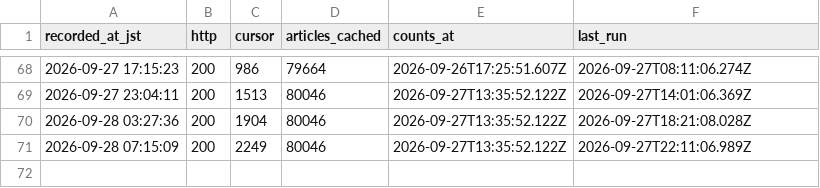
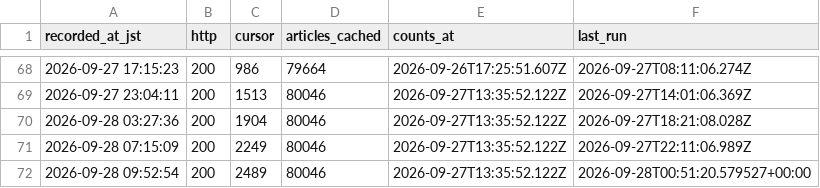
Before and after one commit to south0120/substack-portal, a CSV file: reports/cursor_hourly.csv, drawn as a sheet; only a part is shown, gaps mark what is left out.

```diff
--- a/reports/cursor_hourly.csv
+++ b/reports/cursor_hourly.csv
@@ -71 +71,2 @@ recorded_at_jst,http,cursor,articles_cached,counts_at,last_run
 2026-09-28 07:15:09,200,2249,80046,2026-09-27T13:35:52.122Z,2026-09-27T22:11:06.989Z
+2026-09-28 09:52:54,200,2489,80046,2026-09-27T13:35:52.122Z,2026-09-28T00:51:20.579527+00:00
```
